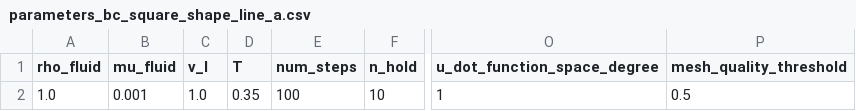
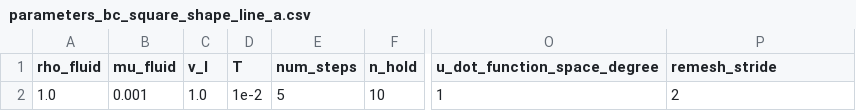
Before and after one commit to Michele-s-team/finite_elements, a CSV file: fluid_structure_interaction/elastic_obstacle/monolithic/parameters_bc_square_shape_line_a.csv, drawn as a sheet; only a part is shown, gaps mark what is left out; the diff names each change by its address in the sheet, - before the commit and + after, or states it on an @@ line.

Commit message:
Fixed #109 for elastic_obstacle/monolithic/square_shape_line_a

```diff
--- a/fluid_structure_interaction/elastic_obstacle/monolithic/parameters_bc_square_shape_line_a.csv
+++ b/fluid_structure_interaction/elastic_obstacle/monolithic/parameters_bc_square_shape_line_a.csv
-P1: mesh_quality_threshold
+P1: remesh_stride
-D2 (T): 0.35
+D2 (T): 1e-2
-E2 (num_steps): 100
+E2 (num_steps): 5
-P2 (remesh_stride): 0.5
+P2 (remesh_stride): 2
```
Also changed, not shown: 1 other file.
